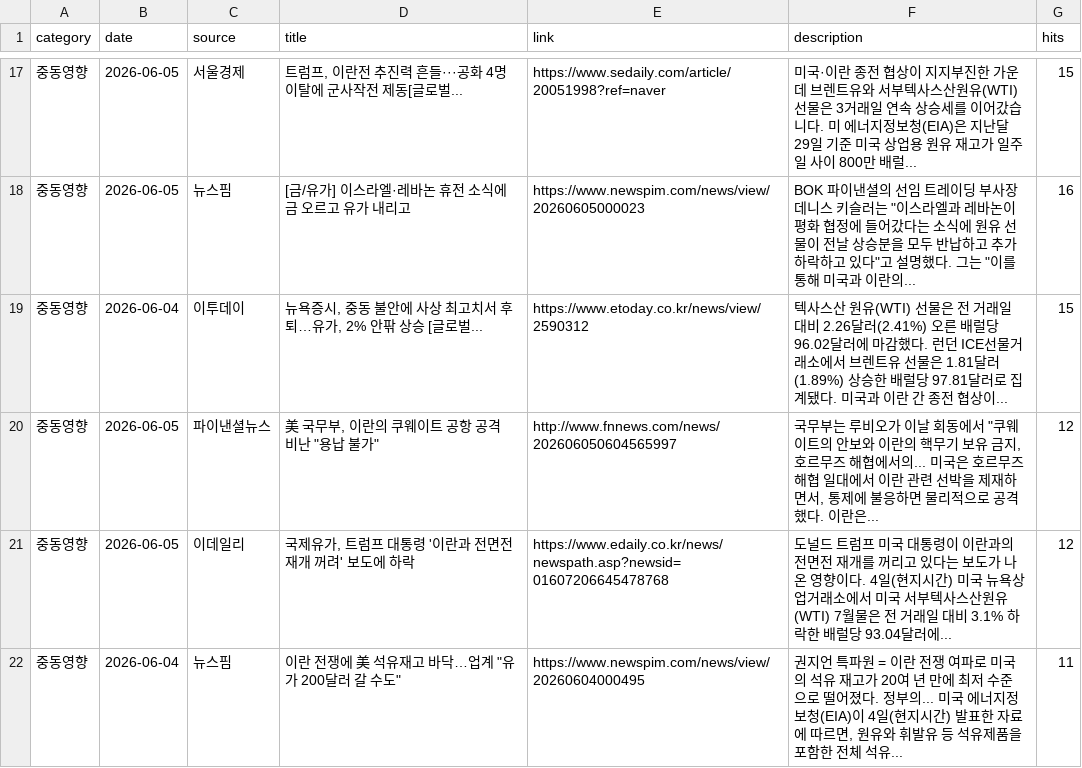
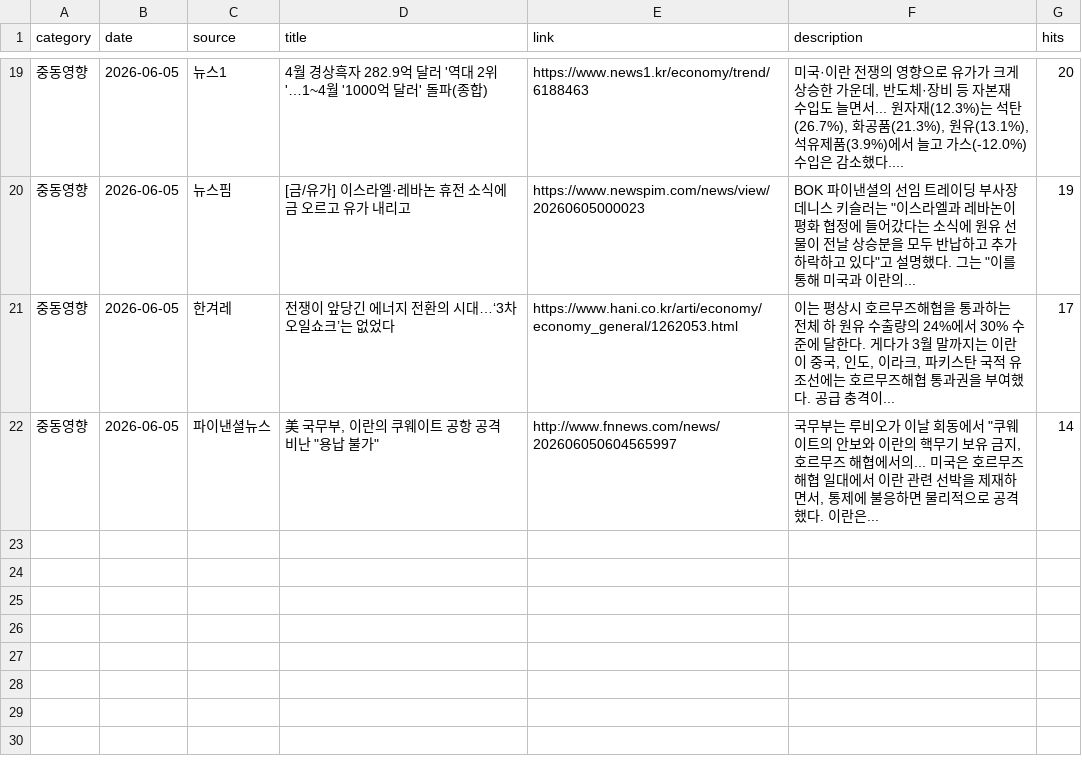
Before and after one commit to hdec-daily-news/oil-naphtha, a CSV file: oil_naphtha.csv, drawn as a sheet; only a part is shown, gaps mark what is left out; the diff covers the shown part only.

```diff
--- a/oil_naphtha.csv
+++ b/oil_naphtha.csv
@@ -17,6 +19,4 @@
-중동영향,2026-06-05,서울경제,"트럼프, 이란전 추진력 흔들···공화 4명 이탈에 군사작전 제동[글로벌...",https://www.sedaily.com/article/20051998?ref=naver,미국·이란 종전 협상이 지지부진한 가운데 브렌트유와 서부텍사스산원유(WTI) 선물은 3거래일 연속 상승세를 이어갔습니다. 미 에너지정보청(EIA)은 지난달 29일 기준 미국 상업용 원유 재고가 일주일 사이 800만 배럴... ,15
-중동영향,2026-06-05,뉴스핌,[금/유가] 이스라엘·레바논 휴전 소식에 금 오르고 유가 내리고,https://www.newspim.com/news/view/20260605000023,"BOK 파이낸셜의 선임 트레이딩 부사장 데니스 키슬러는 ""이스라엘과 레바논이 평화 협정에 들어갔다는 소식에 원유 선물이 전날 상승분을 모두 반납하고 추가 하락하고 있다""고 설명했다. 그는 ""이를 통해 미국과 이란의... ",16
-중동영향,2026-06-04,이투데이,"뉴욕증시, 중동 불안에 사상 최고치서 후퇴…유가, 2% 안팎 상승 [글로벌...",https://www.etoday.co.kr/news/view/2590312,텍사스산 원유(WTI) 선물은 전 거래일 대비 2.26달러(2.41%) 오른 배럴당 96.02달러에 마감했다. 런던 ICE선물거래소에서 브렌트유 선물은 1.81달러(1.89%) 상승한 배럴당 97.81달러로 집계됐다. 미국과 이란 간 종전 협상이... ,15
-중동영향,2026-06-05,파이낸셜뉴스,"美 국무부, 이란의 쿠웨이트 공항 공격 비난 ""용납 불가""",http://www.fnnews.com/news/202606050604565997,"국무부는 루비오가 이날 회동에서 ""쿠웨이트의 안보와 이란의 핵무기 보유 금지, 호르무즈 해협에서의... 미국은 호르무즈해협 일대에서 이란 관련 선박을 제재하면서, 통제에 불응하면 물리적으로 공격했다. 이란은... ",12
-중동영향,2026-06-05,이데일리,"국제유가, 트럼프 대통령 '이란과 전면전 재개 꺼려' 보도에 하락",https://www.edaily.co.kr/news/newspath.asp?newsid=01607206645478768,도널드 트럼프 미국 대통령이 이란과의 전면전 재개를 꺼리고 있다는 보도가 나온 영향이다. 4일(현지시간) 미국 뉴욕상업거래소에서 미국 서부텍사스산원유(WTI) 7월물은 전 거래일 대비 3.1% 하락한 배럴당 93.04달러에... ,12
-중동영향,2026-06-04,뉴스핌,"이란 전쟁에 美 석유재고 바닥…업계 ""유가 200달러 갈 수도""",https://www.newspim.com/news/view/20260604000495,"권지언 특파원 = 이란 전쟁 여파로 미국의 석유 재고가 20여 년 만에 최저 수준으로 떨어졌다. 정부의... 미국 에너지정보청(EIA)이 4일(현지시간) 발표한 자료에 따르면, 원유와 휘발유 등 석유제품을 포함한 전체 석유... ",11
+중동영향,2026-06-05,뉴스1,4월 경상흑자 282.9억 달러 '역대 2위'…1~4월 '1000억 달러' 돌파(종합),https://www.news1.kr/economy/trend/6188463,"미국·이란 전쟁의 영향으로 유가가 크게 상승한 가운데, 반도체·장비 등 자본재 수입도 늘면서... 원자재(12.3%)는 석탄(26.7%), 화공품(21.3%), 원유(13.1%), 석유제품(3.9%)에서 늘고 가스(-12.0%) 수입은 감소했다.... ",20
+중동영향,2026-06-05,뉴스핌,[금/유가] 이스라엘·레바논 휴전 소식에 금 오르고 유가 내리고,https://www.newspim.com/news/view/20260605000023,"BOK 파이낸셜의 선임 트레이딩 부사장 데니스 키슬러는 ""이스라엘과 레바논이 평화 협정에 들어갔다는 소식에 원유 선물이 전날 상승분을 모두 반납하고 추가 하락하고 있다""고 설명했다. 그는 ""이를 통해 미국과 이란의... ",19
+중동영향,2026-06-05,한겨레,전쟁이 앞당긴 에너지 전환의 시대…‘3차 오일쇼크’는 없었다,https://www.hani.co.kr/arti/economy/economy_general/1262053.html,"이는 평상시 호르무즈해협을 통과하는 전체 하 원유 수출량의 24%에서 30% 수준에 달한다. 게다가 3월 말까지는 이란이 중국, 인도, 이라크, 파키스탄 국적 유조선에는 호르무즈해협 통과권을 부여했다. 공급 충격이... ",17
+중동영향,2026-06-05,파이낸셜뉴스,"美 국무부, 이란의 쿠웨이트 공항 공격 비난 ""용납 불가""",http://www.fnnews.com/news/202606050604565997,"국무부는 루비오가 이날 회동에서 ""쿠웨이트의 안보와 이란의 핵무기 보유 금지, 호르무즈 해협에서의... 미국은 호르무즈해협 일대에서 이란 관련 선박을 제재하면서, 통제에 불응하면 물리적으로 공격했다. 이란은... ",14
```
Also changed, not shown: 8 added rows, 6 removed rows and 15 edited cells elsewhere in this file, 1 other file.
